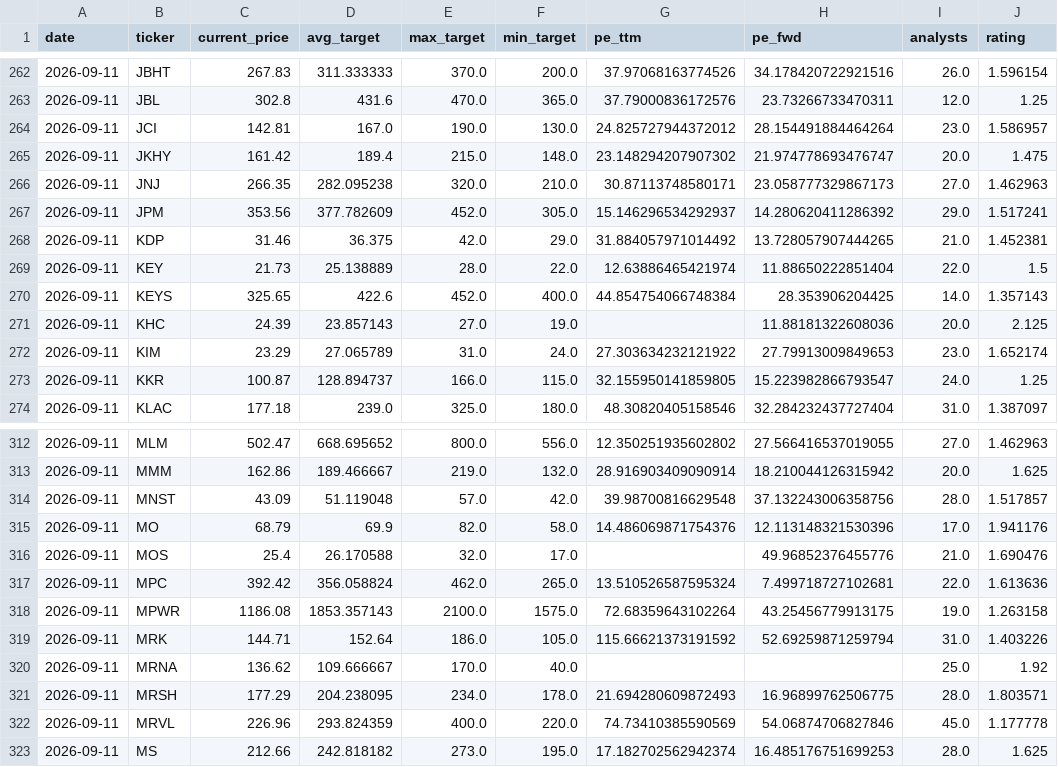
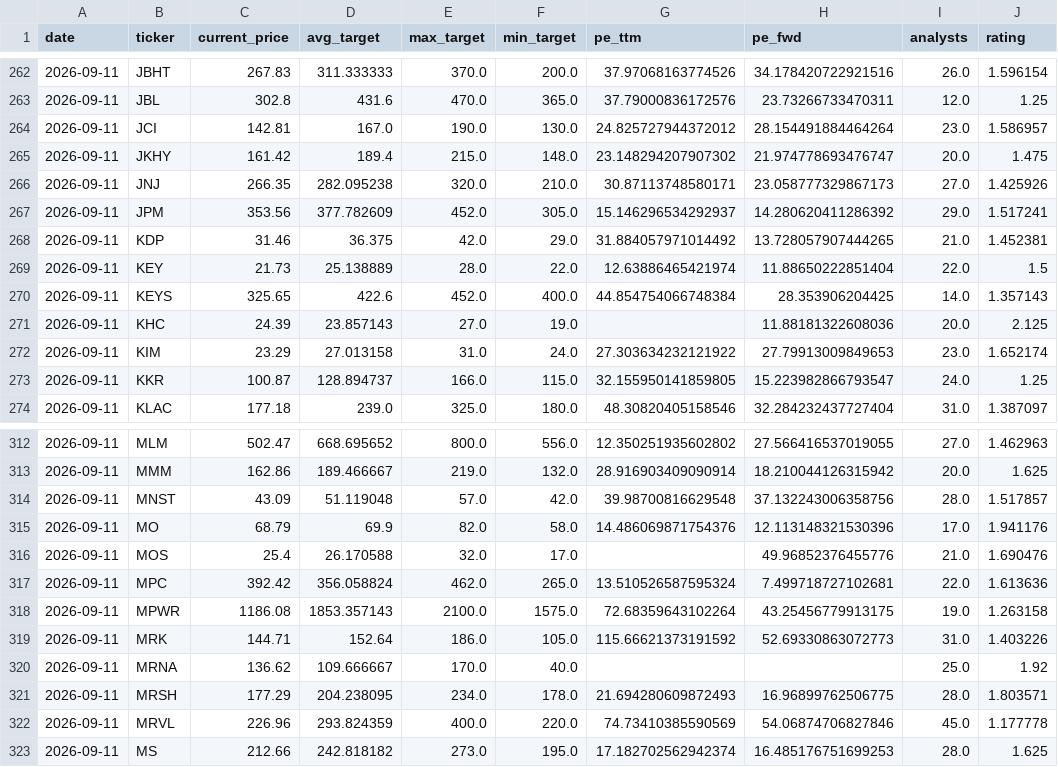
Before and after one commit to xignoe/tradeAssist, a CSV file: data/2026-09-11.csv, drawn as a sheet; only a part is shown, gaps mark what is left out; the diff covers the shown part only.

```diff
--- a/data/2026-09-11.csv
+++ b/data/2026-09-11.csv
@@ -265,3 +265,3 @@ date,ticker,current_price,avg_target,max_target,min_target,pe_ttm,pe_fwd,analyst
 2026-09-11,JKHY,161.42,189.4,215.0,148.0,23.148294207907302,21.974778693476747,20.0,1.475
-2026-09-11,JNJ,266.35,282.095238,320.0,210.0,30.87113748580171,23.058777329867173,27.0,1.462963
+2026-09-11,JNJ,266.35,282.095238,320.0,210.0,30.87113748580171,23.058777329867173,27.0,1.425926
 2026-09-11,JPM,353.56,377.782609,452.0,305.0,15.146296534292937,14.280620411286392,29.0,1.517241
@@ -271,3 +271,3 @@ date,ticker,current_price,avg_target,max_target,min_target,pe_ttm,pe_fwd,analyst
 2026-09-11,KHC,24.39,23.857143,27.0,19.0,,11.88181322608036,20.0,2.125
-2026-09-11,KIM,23.29,27.065789,31.0,24.0,27.303634232121922,27.79913009849653,23.0,1.652174
+2026-09-11,KIM,23.29,27.013158,31.0,24.0,27.303634232121922,27.79913009849653,23.0,1.652174
 2026-09-11,KKR,100.87,128.894737,166.0,115.0,32.155950141859805,15.223982866793547,24.0,1.25
@@ -318,3 +318,3 @@ date,ticker,current_price,avg_target,max_target,min_target,pe_ttm,pe_fwd,analyst
 2026-09-11,MPWR,1186.08,1853.357143,2100.0,1575.0,72.68359643102264,43.25456779913175,19.0,1.263158
-2026-09-11,MRK,144.71,152.64,186.0,105.0,115.66621373191592,52.69259871259794,31.0,1.403226
+2026-09-11,MRK,144.71,152.64,186.0,105.0,115.66621373191592,52.69330863072773,31.0,1.403226
 2026-09-11,MRNA,136.62,109.666667,170.0,40.0,,,25.0,1.92
```
Also changed, not shown: 11 edited cells elsewhere in this file, 1 other file.
